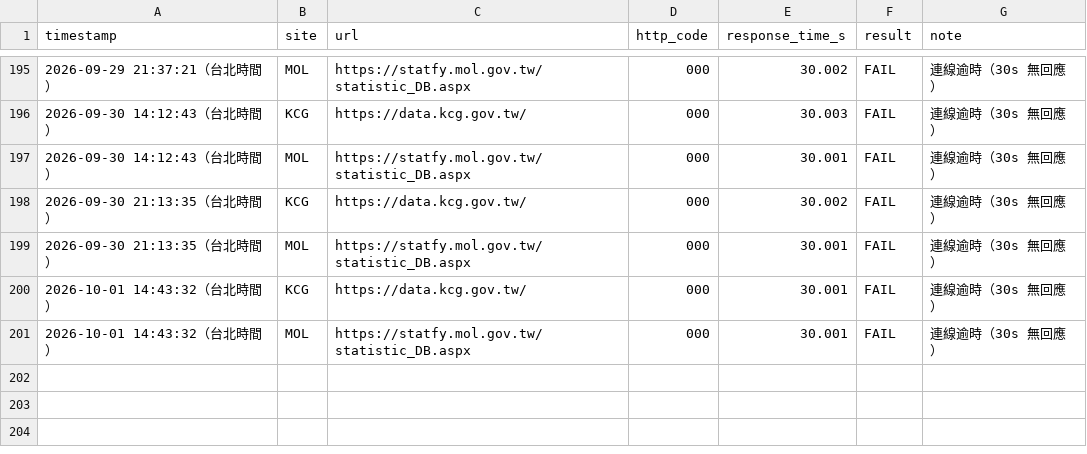
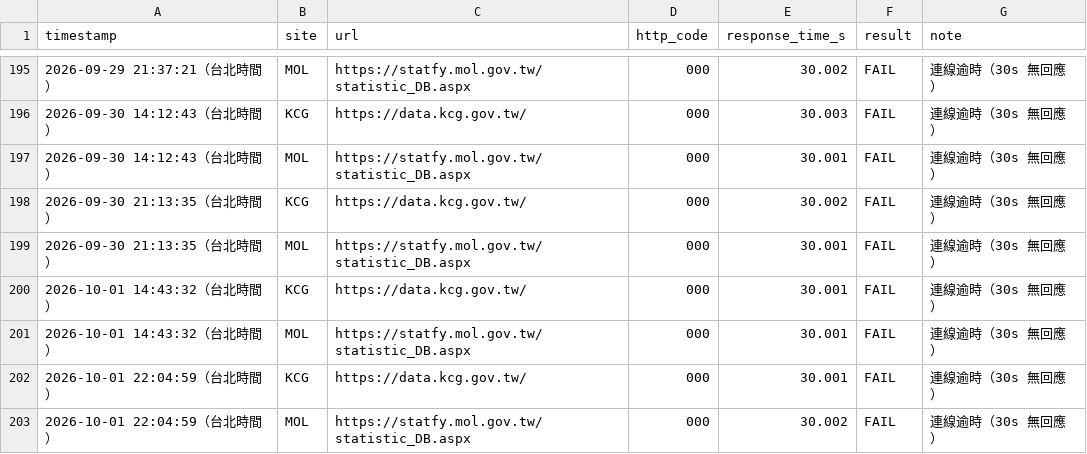
Before and after one commit to Ed2496/gov-data-connectivity-monitor, a CSV file: connectivity_log.csv, drawn as a sheet; only a part is shown, gaps mark what is left out.

```diff
--- a/connectivity_log.csv
+++ b/connectivity_log.csv
@@ -201 +201,3 @@ timestamp,site,url,http_code,response_time_s,result,note
 2026-10-01 14:43:32（台北時間）,MOL,https://statfy.mol.gov.tw/statistic_DB.aspx,000,30.001,FAIL,連線逾時（30s 無回應）
+2026-10-01 22:04:59（台北時間）,KCG,https://data.kcg.gov.tw/,000,30.001,FAIL,連線逾時（30s 無回應）
+2026-10-01 22:04:59（台北時間）,MOL,https://statfy.mol.gov.tw/statistic_DB.aspx,000,30.002,FAIL,連線逾時（30s 無回應）
```
Also changed, not shown: 3 other files.
